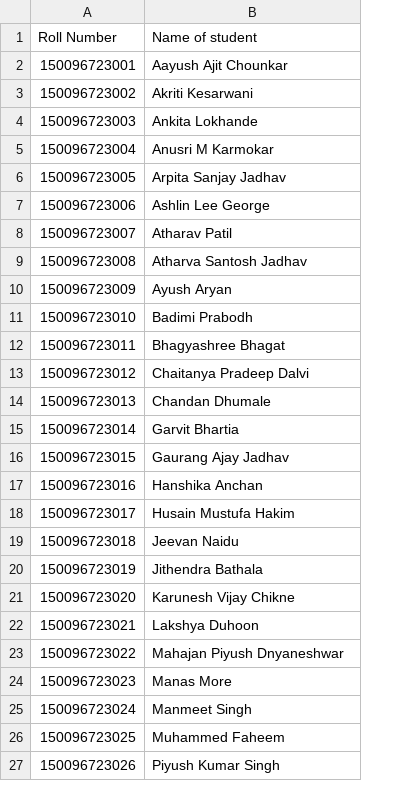
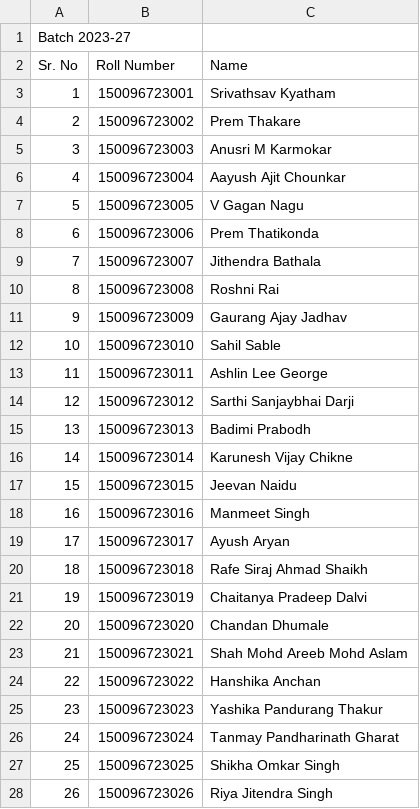
Before and after one commit to ssgamingop/college-exams, a CSV file: csv_data/mapping_2023-27.csv, drawn as a sheet; only a part is shown; addresses are those after the commit; the diff covers the shown part only; the diff names each change by its address in the sheet, - before the commit and + after, or states it on an @@ line.

```diff
--- a/csv_data/mapping_2023-27.csv
+++ b/csv_data/mapping_2023-27.csv
+column A (Sr. No), rows 3-28: 1 | 2 | 3 | 4 | 5 | 6 | 7 | 8 | 9 | 10 | 11 | 12 | 13 | 14 | 15 | 16 | 17 | 18 | 19 | 20 | 21 | 22 | 23 | 24 | 25 | 26
+row 1: Batch 2023-27
-C2: Name of student
+C2: Name
-C3 (Name): Aayush Ajit Chounkar
+C3 (Name): Srivathsav Kyatham
-C4 (Name): Akriti Kesarwani
+C4 (Name): Prem Thakare
-C5 (Name): Ankita Lokhande
+C5 (Name): Anusri M Karmokar
-C6 (Name): Anusri M Karmokar
+C6 (Name): Aayush Ajit Chounkar
-C7 (Name): Arpita Sanjay Jadhav
+C7 (Name): V Gagan Nagu
-C8 (Name): Ashlin Lee George
+C8 (Name): Prem Thatikonda
-C9 (Name): Atharav Patil
+C9 (Name): Jithendra Bathala
-C10 (Name): Atharva Santosh Jadhav
+C10 (Name): Roshni Rai
-C11 (Name): Ayush Aryan
+C11 (Name): Gaurang Ajay Jadhav
-C12 (Name): Badimi Prabodh
+C12 (Name): Sahil Sable
-C13 (Name): Bhagyashree Bhagat
+C13 (Name): Ashlin Lee George
-C14 (Name): Chaitanya Pradeep Dalvi
+C14 (Name): Sarthi Sanjaybhai Darji
-C15 (Name): Chandan Dhumale
+C15 (Name): Badimi Prabodh
-C16 (Name): Garvit Bhartia
+C16 (Name): Karunesh Vijay Chikne
-C17 (Name): Gaurang Ajay Jadhav
+C17 (Name): Jeevan Naidu
-C18 (Name): Hanshika Anchan
+C18 (Name): Manmeet Singh
-C19 (Name): Husain Mustufa Hakim
+C19 (Name): Ayush Aryan
-C20 (Name): Jeevan Naidu
+C20 (Name): Rafe Siraj Ahmad Shaikh
-C21 (Name): Jithendra Bathala
+C21 (Name): Chaitanya Pradeep Dalvi
-C22 (Name): Karunesh Vijay Chikne
+C22 (Name): Chandan Dhumale
-C23 (Name): Lakshya Duhoon
+C23 (Name): Shah Mohd Areeb Mohd Aslam
-C24 (Name): Mahajan Piyush Dnyaneshwar
+C24 (Name): Hanshika Anchan
-C25 (Name): Manas More
+C25 (Name): Yashika Pandurang Thakur
-C26 (Name): Manmeet Singh
+C26 (Name): Tanmay Pandharinath Gharat
-C27 (Name): Muhammed Faheem
+C27 (Name): Shikha Omkar Singh
-C28 (Name): Piyush Kumar Singh
+C28 (Name): Riya Jitendra Singh
```
Also changed, not shown: 20 edited cells elsewhere in this file, csv_data/mapping_2024-28.csv, csv_data/mapping_2025-29.csv, 8 other files.
